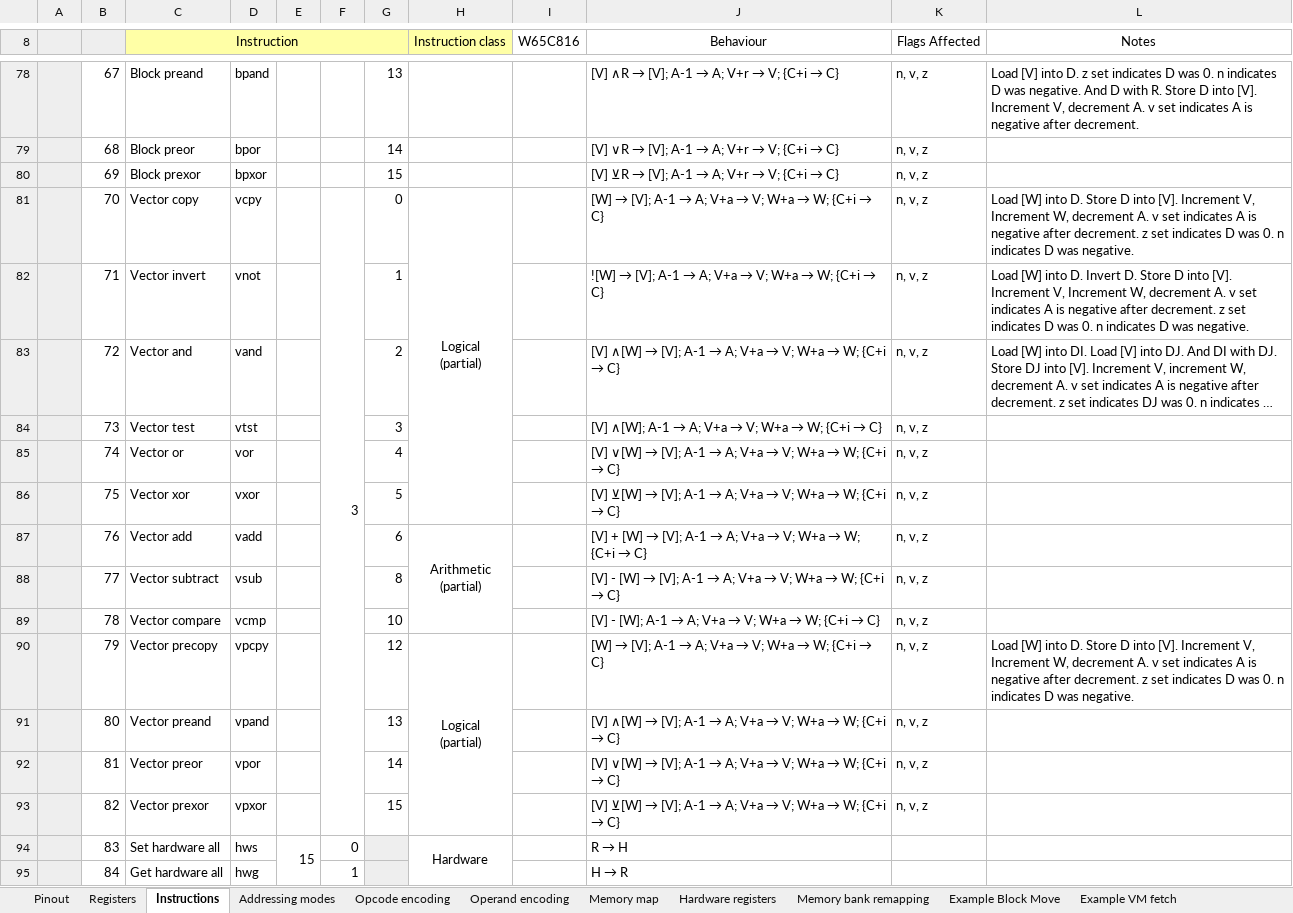
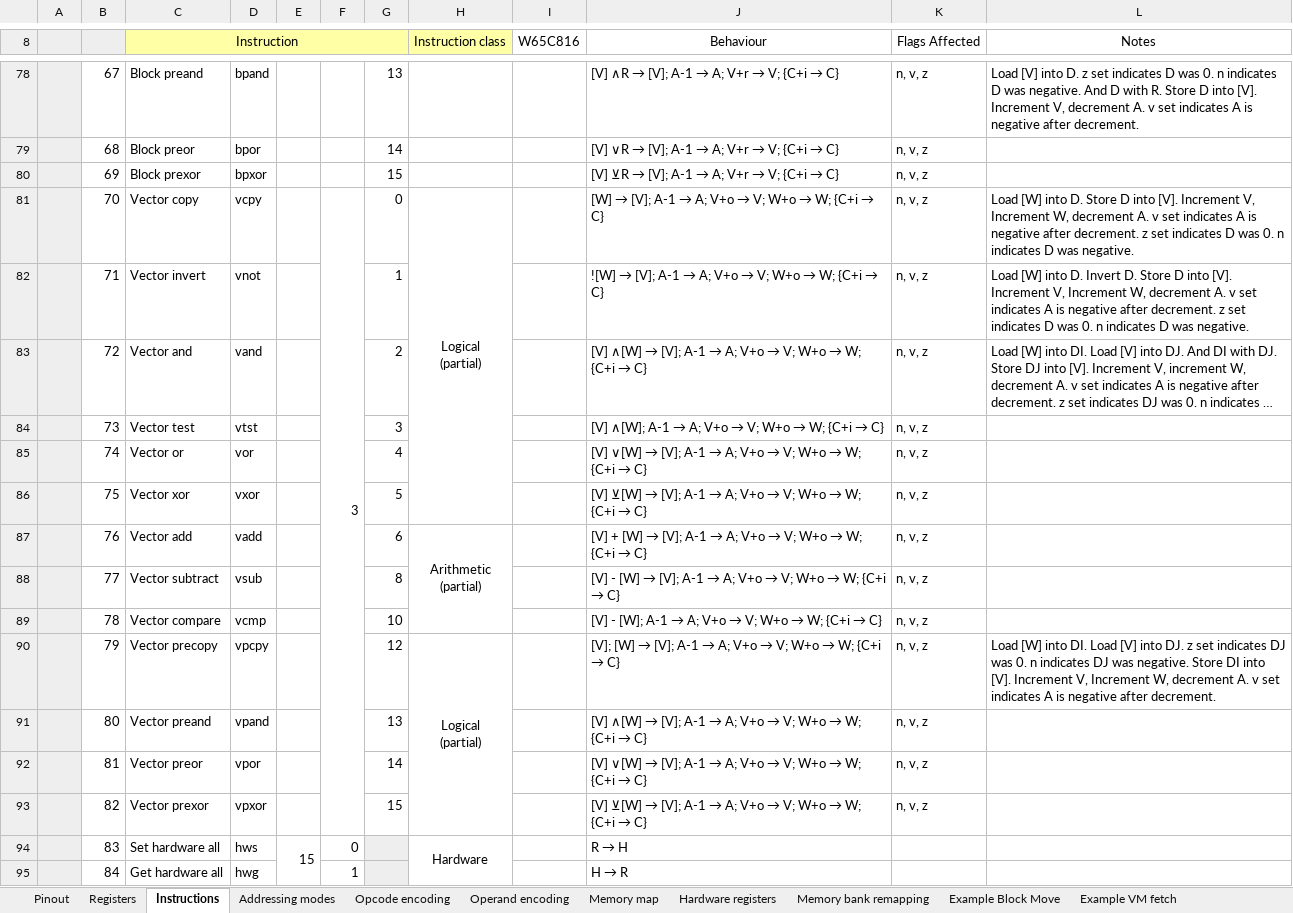
Before and after one commit to andrewpaterson/658-Computer, an Excel workbook: W65C64/65C64 Instruction Architecture.xlsx, sheet Instructions, drawn as a sheet; only a part is shown, gaps mark what is left out; long unchanged cells end in …; values as stored, in another font and other column widths than the file's, no borders; the diff names each change by its address in the sheet, - before the commit and + after, or states it on an @@ line.

```diff
--- a/W65C64/65C64 Instruction Architecture.xlsx (sheet Instructions)
+++ b/W65C64/65C64 Instruction Architecture.xlsx (sheet Instructions)
@@ J81 (Behaviour): …→ A; V+a → V; W+a → W;… → …→ A; V+o → V; W+o → W;… @@
@@ J82 (Behaviour): …→ A; V+a → V; W+a → W;… → …→ A; V+o → V; W+o → W;… @@
@@ J83 (Behaviour): …→ A; V+a → V; W+a → W;… → …→ A; V+o → V; W+o → W;… @@
@@ J84 (Behaviour): …→ A; V+a → V; W+a → W;… → …→ A; V+o → V; W+o → W;… @@
@@ J85 (Behaviour): …→ A; V+a → V; W+a → W;… → …→ A; V+o → V; W+o → W;… @@
@@ J86 (Behaviour): …→ A; V+a → V; W+a → W;… → …→ A; V+o → V; W+o → W;… @@
@@ J87 (Behaviour): …→ A; V+a → V; W+a → W;… → …→ A; V+o → V; W+o → W;… @@
@@ J88 (Behaviour): …→ A; V+a → V; W+a → W;… → …→ A; V+o → V; W+o → W;… @@
@@ J89 (Behaviour): …→ A; V+a → V; W+a → W;… → …→ A; V+o → V; W+o → W;… @@
@@ J90 (Behaviour): [W] → [V]; A-1 → A; V+a → V; W+a → W;… → [V]; [W] → [V]; A-1 → A; V+o → V; W+o → W;… @@
-L90 (Notes): …[W] into D. Store D into [V]. Increment V, Increment W, decrement A. v set indicates A is negative after decrement. z set indicates D was 0. n indicates D was negative.
+L90 (Notes): …[W] into DI. Load [V] into DJ. z set indicates DJ was 0. n indicates DJ was negative. Store DI into [V]. Increment V, Increment W, decrement A. v set indicates A is negative after decrement.
@@ J91 (Behaviour): …→ A; V+a → V; W+a → W;… → …→ A; V+o → V; W+o → W;… @@
@@ J92 (Behaviour): …→ A; V+a → V; W+a → W;… → …→ A; V+o → V; W+o → W;… @@
@@ J93 (Behaviour): …→ A; V+a → V; W+a → W;… → …→ A; V+o → V; W+o → W;… @@
```
Also changed, not shown: sheet Example Block Move.
